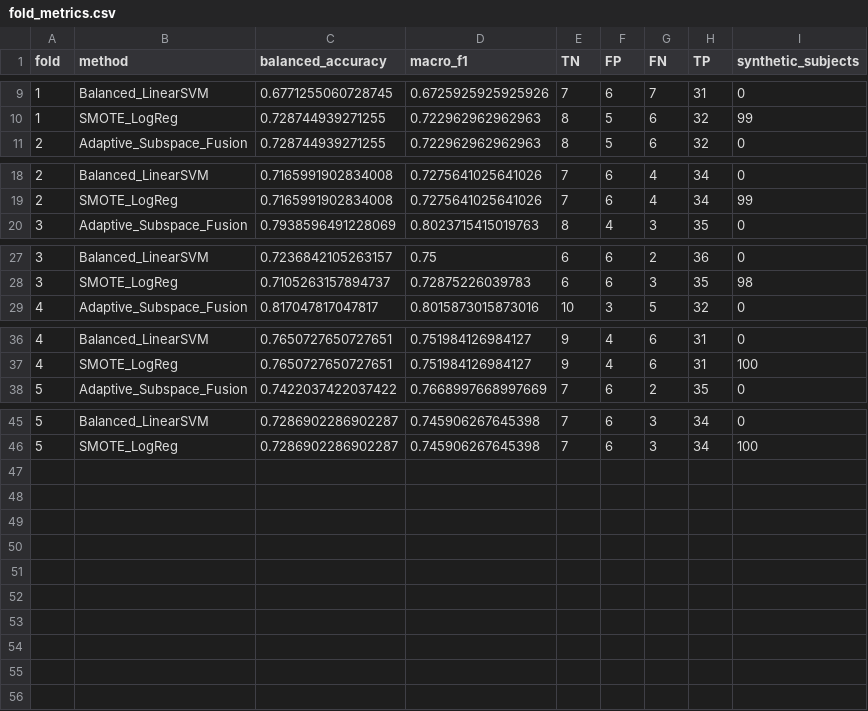
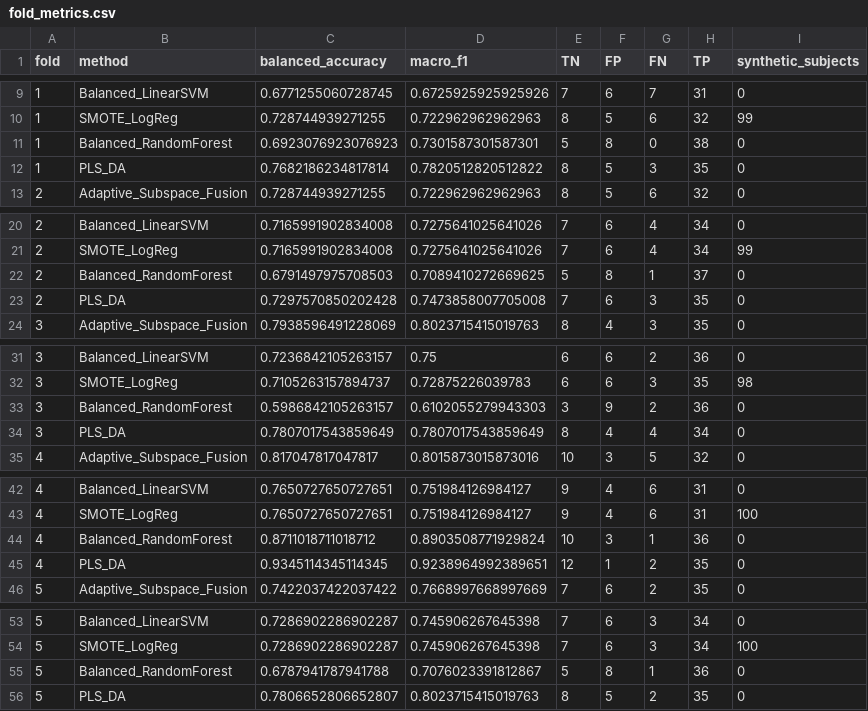
Before and after one commit to khan-laiba/voxneuro, a CSV file: results/adaptive/adaptive_default_PD-252_standard/fold_metrics.csv, drawn as a sheet; only a part is shown, gaps mark what is left out.

```diff
--- a/results/adaptive/adaptive_default_PD-252_standard/fold_metrics.csv
+++ b/results/adaptive/adaptive_default_PD-252_standard/fold_metrics.csv
@@ -10,2 +10,4 @@ fold,method,balanced_accuracy,macro_f1,TN,FP,FN,TP,synthetic_subjects
 1,SMOTE_LogReg,0.728744939271255,0.722962962962963,8,5,6,32,99
+1,Balanced_RandomForest,0.6923076923076923,0.7301587301587301,5,8,0,38,0
+1,PLS_DA,0.7682186234817814,0.7820512820512822,8,5,3,35,0
 2,Adaptive_Subspace_Fusion,0.728744939271255,0.722962962962963,8,5,6,32,0
@@ -19,2 +21,4 @@ fold,method,balanced_accuracy,macro_f1,TN,FP,FN,TP,synthetic_subjects
 2,SMOTE_LogReg,0.7165991902834008,0.7275641025641026,7,6,4,34,99
+2,Balanced_RandomForest,0.6791497975708503,0.7089410272669625,5,8,1,37,0
+2,PLS_DA,0.7297570850202428,0.7473858007705008,7,6,3,35,0
 3,Adaptive_Subspace_Fusion,0.7938596491228069,0.8023715415019763,8,4,3,35,0
@@ -28,2 +32,4 @@ fold,method,balanced_accuracy,macro_f1,TN,FP,FN,TP,synthetic_subjects
 3,SMOTE_LogReg,0.7105263157894737,0.72875226039783,6,6,3,35,98
+3,Balanced_RandomForest,0.5986842105263157,0.6102055279943303,3,9,2,36,0
+3,PLS_DA,0.7807017543859649,0.7807017543859649,8,4,4,34,0
 4,Adaptive_Subspace_Fusion,0.817047817047817,0.8015873015873016,10,3,5,32,0
@@ -37,2 +43,4 @@ fold,method,balanced_accuracy,macro_f1,TN,FP,FN,TP,synthetic_subjects
 4,SMOTE_LogReg,0.7650727650727651,0.751984126984127,9,4,6,31,100
+4,Balanced_RandomForest,0.8711018711018712,0.8903508771929824,10,3,1,36,0
+4,PLS_DA,0.9345114345114345,0.9238964992389651,12,1,2,35,0
 5,Adaptive_Subspace_Fusion,0.7422037422037422,0.7668997668997669,7,6,2,35,0
@@ -46 +54,3 @@ fold,method,balanced_accuracy,macro_f1,TN,FP,FN,TP,synthetic_subjects
 5,SMOTE_LogReg,0.7286902286902287,0.745906267645398,7,6,3,34,100
+5,Balanced_RandomForest,0.6787941787941788,0.7076023391812867,5,8,1,36,0
+5,PLS_DA,0.7806652806652807,0.8023715415019763,8,5,2,35,0
```
Also changed, not shown: results/adaptive/adaptive_comparators.csv, results/adaptive/adaptive_default_PD-252_rank/fold_metrics.csv, 21 other files.
